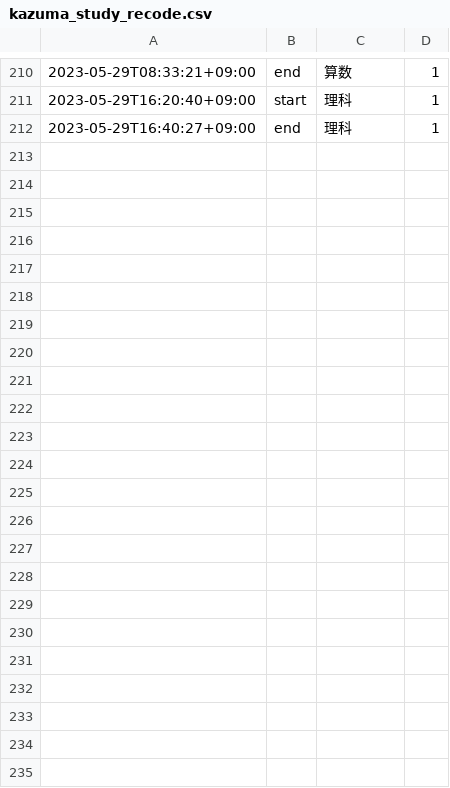
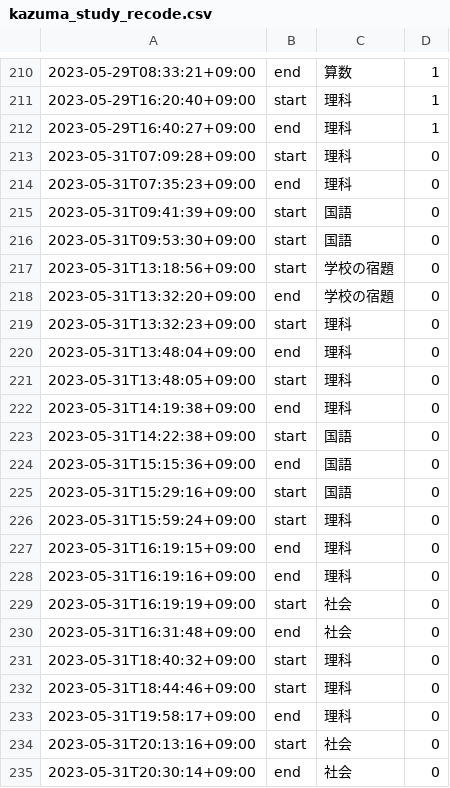
Before and after one commit to mustangsally1973/mustangasally1973.github.io, a CSV file: data/kazuma_study_recode.csv, drawn as a sheet; only a part is shown, gaps mark what is left out; the diff names each change by its address in the sheet, - before the commit and + after, or states it on an @@ line.

Commit message:
update data

```diff
--- a/data/kazuma_study_recode.csv
+++ b/data/kazuma_study_recode.csv
+row 213: 2023-05-31T07:09:28+09:00 | start | 理科 | 0
+row 214: 2023-05-31T07:35:23+09:00 | end | 理科 | 0
+row 215: 2023-05-31T09:41:39+09:00 | start | 国語 | 0
+row 216: 2023-05-31T09:53:30+09:00 | start | 国語 | 0
+row 217: 2023-05-31T13:18:56+09:00 | start | 学校の宿題 | 0
+row 218: 2023-05-31T13:32:20+09:00 | end | 学校の宿題 | 0
+row 219: 2023-05-31T13:32:23+09:00 | start | 理科 | 0
+row 220: 2023-05-31T13:48:04+09:00 | end | 理科 | 0
+row 221: 2023-05-31T13:48:05+09:00 | start | 理科 | 0
+row 222: 2023-05-31T14:19:38+09:00 | end | 理科 | 0
+row 223: 2023-05-31T14:22:38+09:00 | start | 国語 | 0
+row 224: 2023-05-31T15:15:36+09:00 | end | 国語 | 0
+row 225: 2023-05-31T15:29:16+09:00 | start | 国語 | 0
+row 226: 2023-05-31T15:59:24+09:00 | start | 理科 | 0
+row 227: 2023-05-31T16:19:15+09:00 | end | 理科 | 0
+row 228: 2023-05-31T16:19:16+09:00 | end | 理科 | 0
+row 229: 2023-05-31T16:19:19+09:00 | start | 社会 | 0
+row 230: 2023-05-31T16:31:48+09:00 | end | 社会 | 0
+row 231: 2023-05-31T18:40:32+09:00 | start | 理科 | 0
+row 232: 2023-05-31T18:44:46+09:00 | start | 理科 | 0
+row 233: 2023-05-31T19:58:17+09:00 | end | 理科 | 0
+row 234: 2023-05-31T20:13:16+09:00 | start | 社会 | 0
+row 235: 2023-05-31T20:30:14+09:00 | end | 社会 | 0
```
